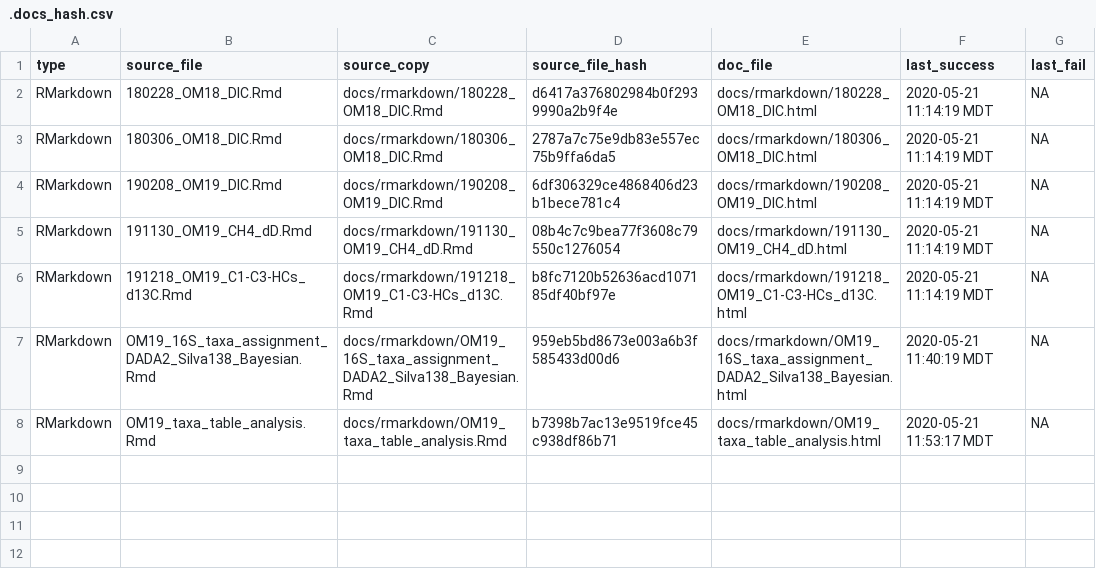
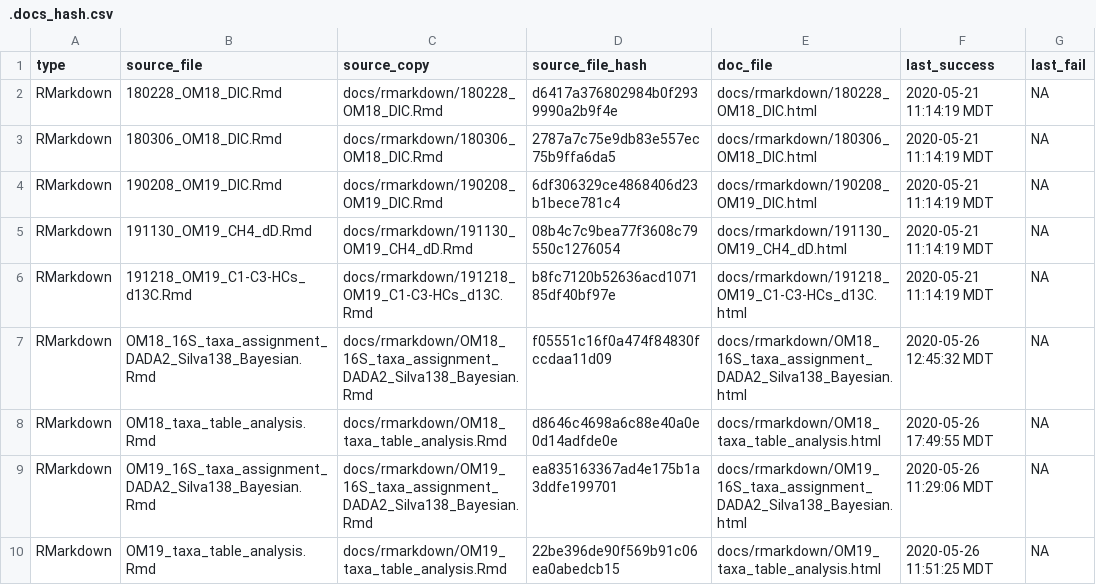
Before and after one commit to danote/Oman-packers-2018-2019, a CSV file: docs/.docs_hash.csv, drawn as a sheet.

```diff
--- a/docs/.docs_hash.csv
+++ b/docs/.docs_hash.csv
@@ -6,3 +6,5 @@ RMarkdown,191130_OM19_CH4_dD.Rmd,docs/rmarkdown/191130_OM19_CH4_dD.Rmd,08b4c7c9b
 RMarkdown,191218_OM19_C1-C3-HCs_d13C.Rmd,docs/rmarkdown/191218_OM19_C1-C3-HCs_d13C.Rmd,b8fc7120b52636acd107185df40bf97e,docs/rmarkdown/191218_OM19_C1-C3-HCs_d13C.html,2020-05-21 11:14:19 MDT,NA
-RMarkdown,OM19_16S_taxa_assignment_DADA2_Silva138_Bayesian.Rmd,docs/rmarkdown/OM19_16S_taxa_assignment_DADA2_Silva138_Bayesian.Rmd,959eb5bd8673e003a6b3f585433d00d6,docs/rmarkdown/OM19_16S_taxa_assignment_DADA2_Silva138_Bayesian.html,2020-05-21 11:40:19 MDT,NA
-RMarkdown,OM19_taxa_table_analysis.Rmd,docs/rmarkdown/OM19_taxa_table_analysis.Rmd,b7398b7ac13e9519fce45c938df86b71,docs/rmarkdown/OM19_taxa_table_analysis.html,2020-05-21 11:53:17 MDT,NA
+RMarkdown,OM18_16S_taxa_assignment_DADA2_Silva138_Bayesian.Rmd,docs/rmarkdown/OM18_16S_taxa_assignment_DADA2_Silva138_Bayesian.Rmd,f05551c16f0a474f84830fccdaa11d09,docs/rmarkdown/OM18_16S_taxa_assignment_DADA2_Silva138_Bayesian.html,2020-05-26 12:45:32 MDT,NA
+RMarkdown,OM18_taxa_table_analysis.Rmd,docs/rmarkdown/OM18_taxa_table_analysis.Rmd,d8646c4698a6c88e40a0e0d14adfde0e,docs/rmarkdown/OM18_taxa_table_analysis.html,2020-05-26 17:49:55 MDT,NA
+RMarkdown,OM19_16S_taxa_assignment_DADA2_Silva138_Bayesian.Rmd,docs/rmarkdown/OM19_16S_taxa_assignment_DADA2_Silva138_Bayesian.Rmd,ea835163367ad4e175b1a3ddfe199701,docs/rmarkdown/OM19_16S_taxa_assignment_DADA2_Silva138_Bayesian.html,2020-05-26 11:29:06 MDT,NA
+RMarkdown,OM19_taxa_table_analysis.Rmd,docs/rmarkdown/OM19_taxa_table_analysis.Rmd,22be396de90f569b91c06ea0abedcb15,docs/rmarkdown/OM19_taxa_table_analysis.html,2020-05-26 11:51:25 MDT,NA
```
Also changed, not shown: 17 other files.
